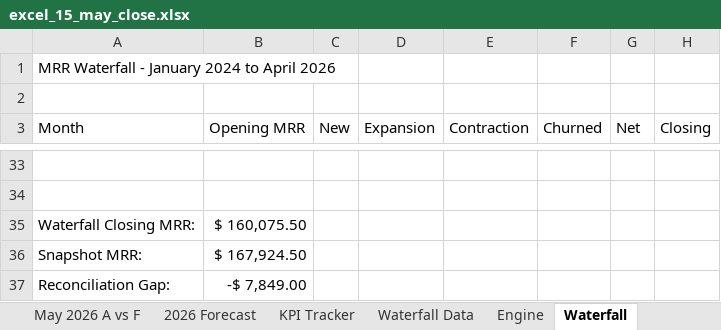
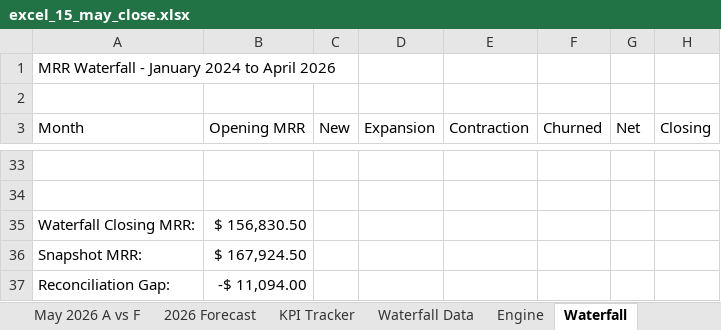
Before and after one commit to lnohand/idynamics-analyst-training, an Excel workbook: submissions/excel/excel_15_may_close.xlsx, sheet Waterfall, drawn as a sheet; only a part is shown, gaps mark what is left out; values as stored, in another font and other column widths than the file's, no borders; table styles not drawn; the diff names each change by its address in the sheet, - before the commit and + after, or states it on an @@ line.

```diff
--- a/submissions/excel/excel_15_may_close.xlsx (sheet Waterfall)
+++ b/submissions/excel/excel_15_may_close.xlsx (sheet Waterfall)
-B35 (Opening MRR): $ 160,075.50
+B35 (Opening MRR): $ 156,830.50
-B37 (Opening MRR): -$ 7,849.00
+B37 (Opening MRR): -$ 11,094.00
```
Also changed, not shown: sheet Waterfall Data, sheet KPI Tracker, sheet May 2026 A vs F.
